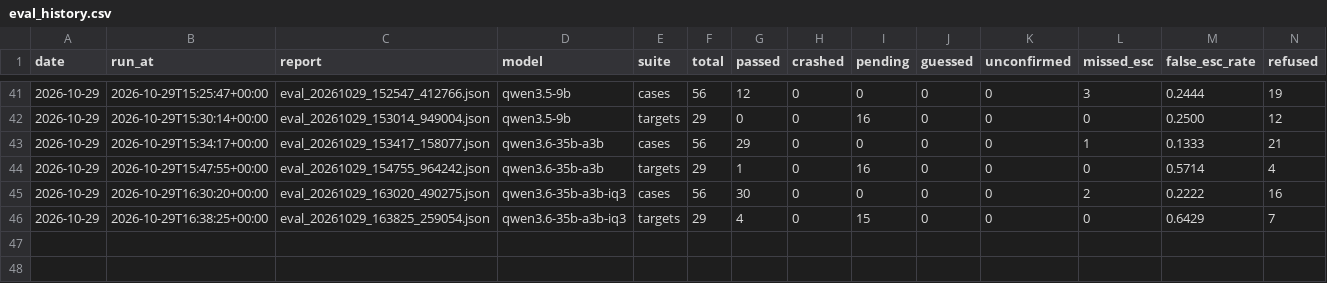
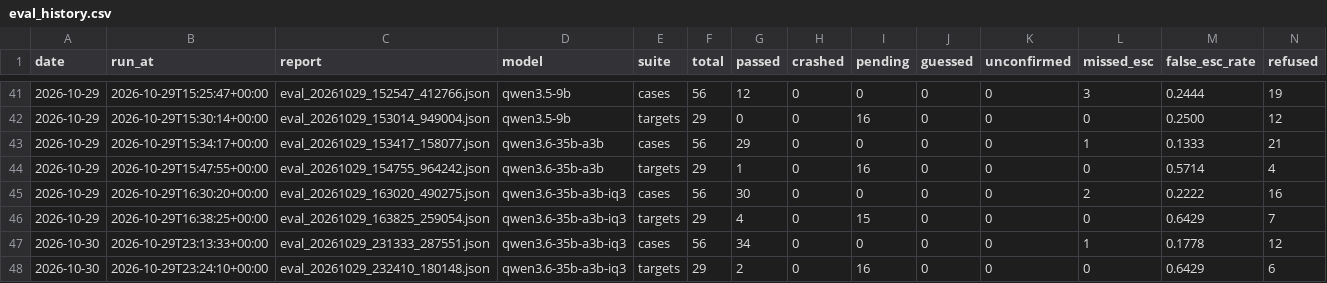
Before and after one commit to Maeximilion/Maex-Voice-Agent, a CSV file: docs/metrics/eval_history.csv, drawn as a sheet; only a part is shown, gaps mark what is left out; rows hold the shown columns only; the diff names each change by its address in the sheet, - before the commit and + after, or states it on an @@ line.

Commit message:
docs(models): eskalation_0016 passes on UD-IQ3_XXS with the core's own count (#eval eskalation_0016)

```diff
--- a/docs/metrics/eval_history.csv
+++ b/docs/metrics/eval_history.csv
+row 47: 2026-10-30 | 2026-10-29T23:13:33+00:00 | eval_20261029_231333_287551.json | qwen3.6-35b-a3b-iq3 | cases | 56 | 34 | 0 | 0 | 0 | 0 | 1 | 0.1778 | 12
+row 48: 2026-10-30 | 2026-10-29T23:24:10+00:00 | eval_20261029_232410_180148.json | qwen3.6-35b-a3b-iq3 | targets | 29 | 2 | 0 | 16 | 0 | 0 | 0 | 0.6429 | 6
```
Also changed, not shown: 5 other files.
